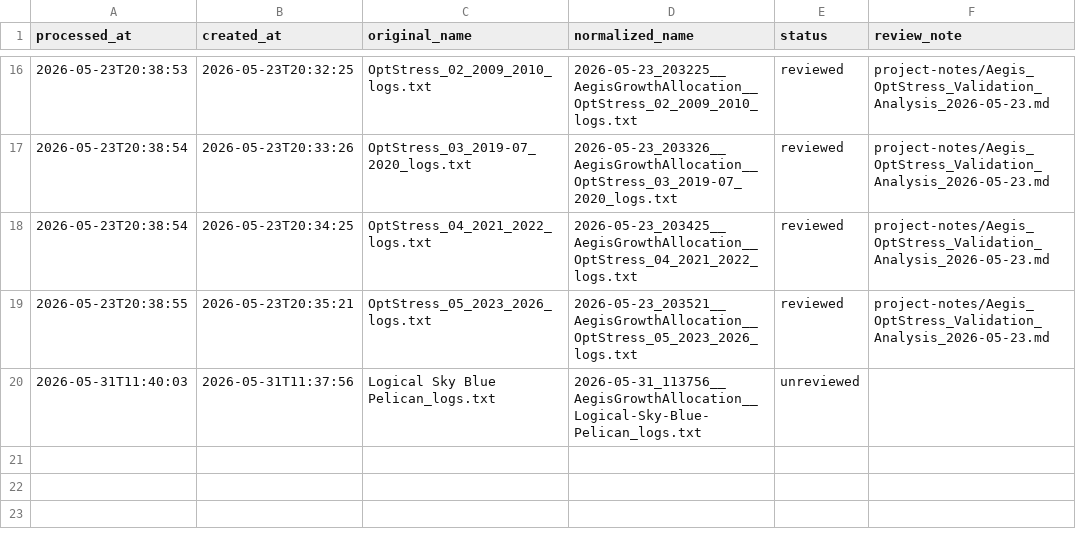
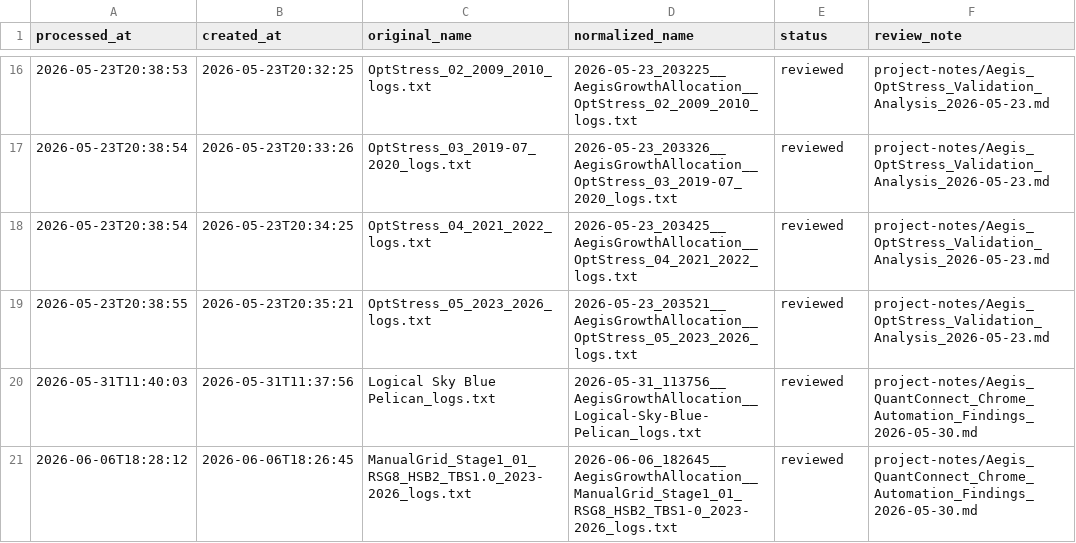
Before and after one commit to beancurd1982/Lean, a CSV file: Algorithm.CSharp/MyAlgorithms/AegisGrowthAllocation/BackTestLogs/log-index.csv, drawn as a sheet; only a part is shown, gaps mark what is left out; the diff names each change by its address in the sheet, - before the commit and + after, or states it on an @@ line.

Commit message:
docs: record Aegis manual grid stage 1

```diff
--- a/Algorithm.CSharp/MyAlgorithms/AegisGrowthAllocation/BackTestLogs/log-index.csv
+++ b/Algorithm.CSharp/MyAlgorithms/AegisGrowthAllocation/BackTestLogs/log-index.csv
-E20 (status): unreviewed
+E20 (status): reviewed
-F20 (review_note): (empty)
+F20 (review_note): project-notes/Aegis_QuantConnect_Chrome_Automation_Findings_2026-05-30.md
+row 21: 2026-06-06T18:28:12 | 2026-06-06T18:26:45 | ManualGrid_Stage1_01_RSG8_HSB2_TBS1.0_2023-2026_logs.txt | 2026-06-06_182645__AegisGrowthAllocation__ManualGrid_Stage1_01_RSG8_HSB2_TBS1-0_2023-2026_logs.txt | reviewed | project-notes/Aegis_QuantConnect_Chrome_Automation_Findings_2026-05-30.md
```
Also changed, not shown: 5 other files.
